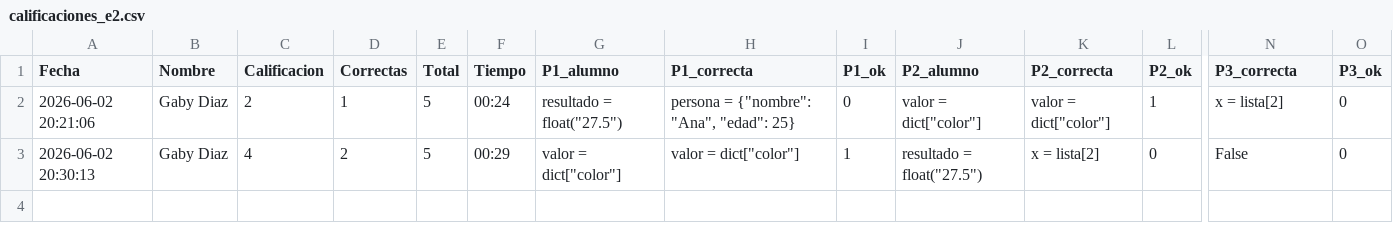
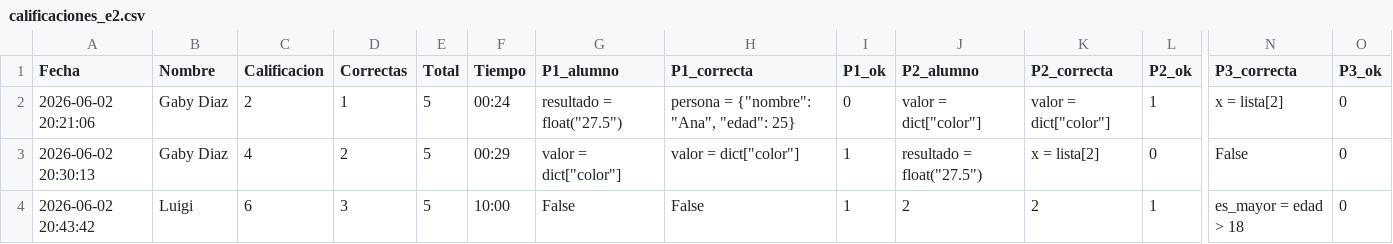
Before and after one commit to gbdiazc/Intro-python-cientifico-2026, a CSV file: calificaciones_e2.csv, drawn as a sheet; only a part is shown, gaps mark what is left out; rows hold the shown columns only; the diff names each change by its address in the sheet, - before the commit and + after, or states it on an @@ line.

Commit message:
Calificacion: Luigi — 6/10

```diff
--- a/calificaciones_e2.csv
+++ b/calificaciones_e2.csv
+row 4: 2026-06-02 20:43:42 | Luigi | 6 | 3 | 5 | 10:00 | False | False | 1 | 2 | 2 | 1 | es_mayor = edad > 18 | 0
```
